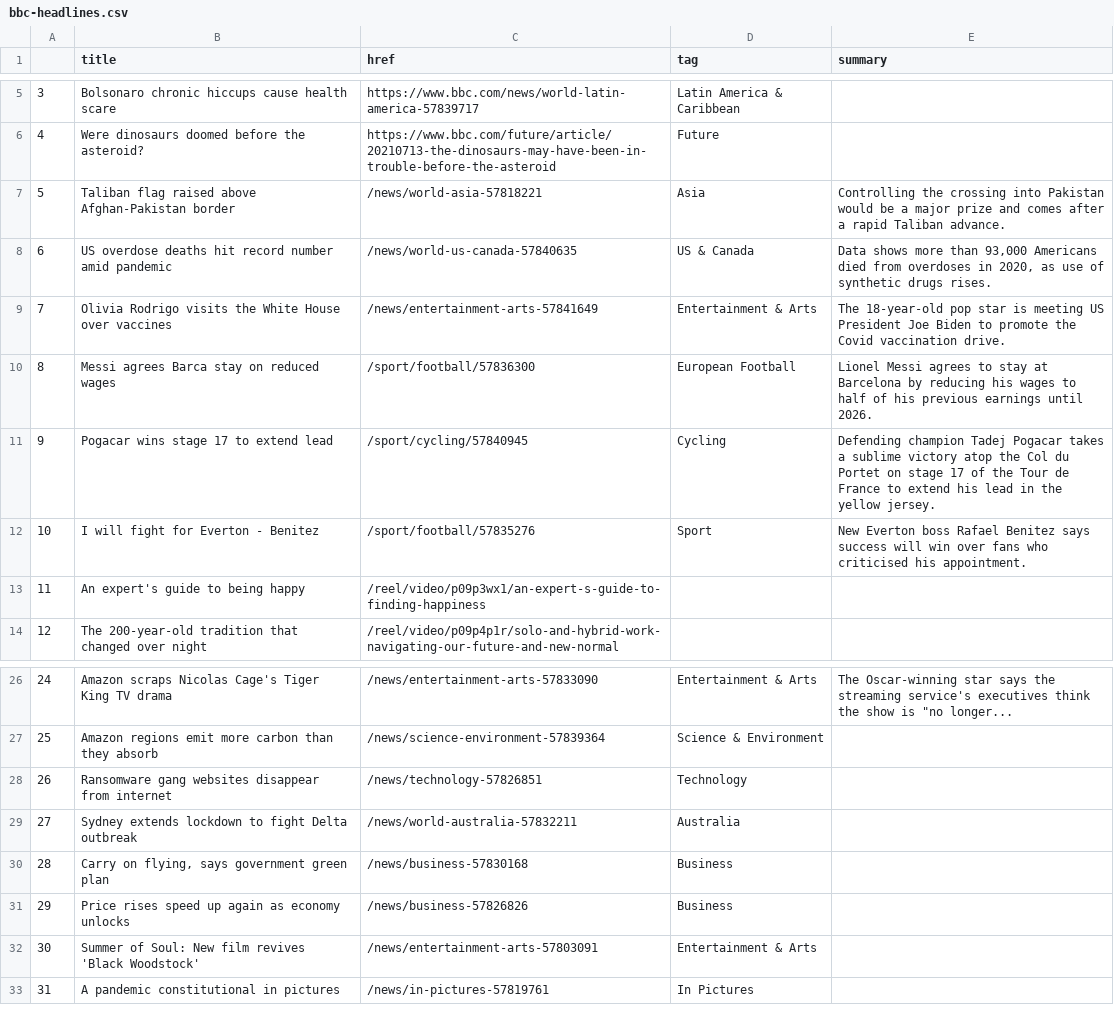
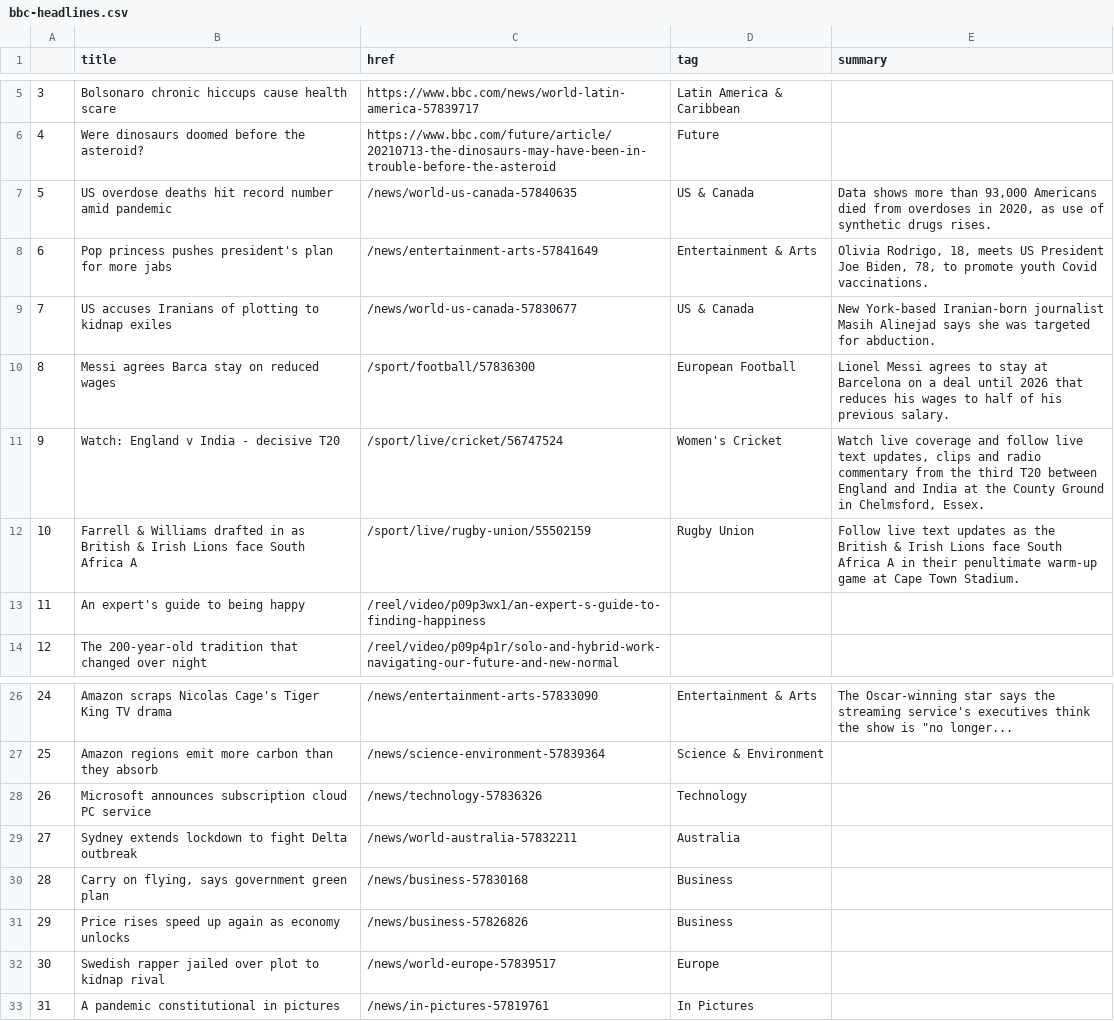
Before and after one commit to ichinichichi/automatic-scraper, a CSV file: bbc-headlines.csv, drawn as a sheet; only a part is shown, gaps mark what is left out.

```diff
--- a/bbc-headlines.csv
+++ b/bbc-headlines.csv
@@ -6,8 +6,8 @@
 4,Were dinosaurs doomed before the asteroid?,https://www.bbc.com/future/article/20210713-the-dinosaurs-may-have-been-in-trouble-before-the-asteroid,Future,
-5,Taliban flag raised above Afghan-Pakistan border,/news/world-asia-57818221,Asia,Controlling the crossing into Pakistan would be a major prize and comes after a rapid Taliban advance.
-6,US overdose deaths hit record number amid pandemic,/news/world-us-canada-57840635,US & Canada,"Data shows more than 93,000 Americans died from overdoses in 2020, as use of synthetic drugs rises."
-7,Olivia Rodrigo visits the White House over vaccines,/news/entertainment-arts-57841649,Entertainment & Arts,The 18-year-old pop star is meeting US President Joe Biden to promote the Covid vaccination drive.
-8,Messi agrees Barca stay on reduced wages,/sport/football/57836300,European Football,Lionel Messi agrees to stay at Barcelona by reducing his wages to half of his previous earnings until 2026.
-9,Pogacar wins stage 17 to extend lead,/sport/cycling/57840945,Cycling,Defending champion Tadej Pogacar takes a sublime victory atop the Col du Portet on stage 17 of the Tour de France to extend his lead in the yellow jersey.
-10,I will fight for Everton - Benitez,/sport/football/57835276,Sport,New Everton boss Rafael Benitez says success will win over fans who criticised his appointment.
+5,US overdose deaths hit record number amid pandemic,/news/world-us-canada-57840635,US & Canada,"Data shows more than 93,000 Americans died from overdoses in 2020, as use of synthetic drugs rises."
+6,Pop princess pushes president's plan for more jabs,/news/entertainment-arts-57841649,Entertainment & Arts,"Olivia Rodrigo, 18, meets US President Joe Biden, 78, to promote youth Covid vaccinations."
+7,US accuses Iranians of plotting to kidnap exiles,/news/world-us-canada-57830677,US & Canada,New York-based Iranian-born journalist Masih Alinejad says she was targeted for abduction.
+8,Messi agrees Barca stay on reduced wages,/sport/football/57836300,European Football,Lionel Messi agrees to stay at Barcelona on a deal until 2026 that reduces his wages to half of his previous salary.
+9,Watch: England v India - decisive T20,/sport/live/cricket/56747524,Women's Cricket,"Watch live coverage and follow live text updates, clips and radio commentary from the third T20 between England and India at the County Ground in Chelmsford, Essex."
+10,Farrell & Williams drafted in as British & Irish Lions face South Africa A,/sport/live/rugby-union/55502159,Rugby Union,Follow live text updates as the British & Irish Lions face South Africa A in their penultimate warm-up game at Cape Town Stadium.
 11,An expert's guide to being happy,/reel/video/p09p3wx1/an-expert-s-guide-to-finding-happiness,,
@@ -27,3 +27,3 @@
 25,Amazon regions emit more carbon than they absorb,/news/science-environment-57839364,Science & Environment,
-26,Ransomware gang websites disappear from internet,/news/technology-57826851,Technology,
+26,Microsoft announces subscription cloud PC service,/news/technology-57836326,Technology,
 27,Sydney extends lockdown to fight Delta outbreak,/news/world-australia-57832211,Australia,
@@ -31,3 +31,3 @@
 29,Price rises speed up again as economy unlocks,/news/business-57826826,Business,
-30,Summer of Soul: New film revives 'Black Woodstock',/news/entertainment-arts-57803091,Entertainment & Arts,
+30,Swedish rapper jailed over plot to kidnap rival,/news/world-europe-57839517,Europe,
 31,A pandemic constitutional in pictures,/news/in-pictures-57819761,In Pictures,
```
